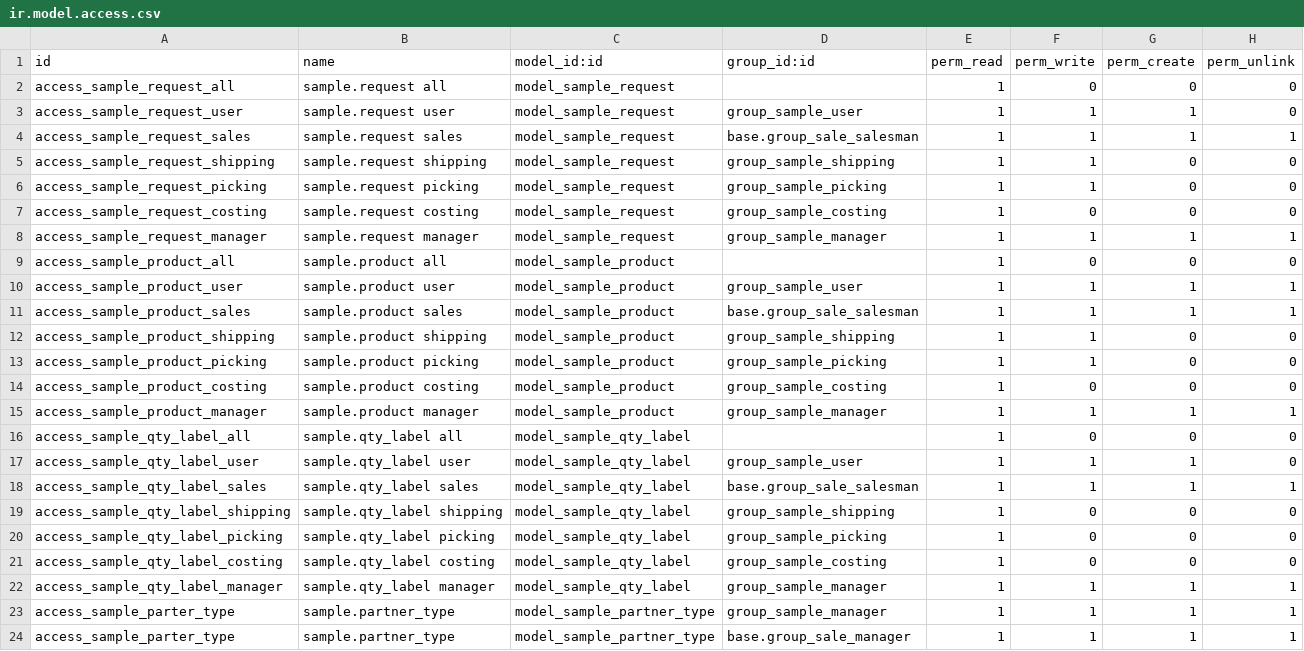
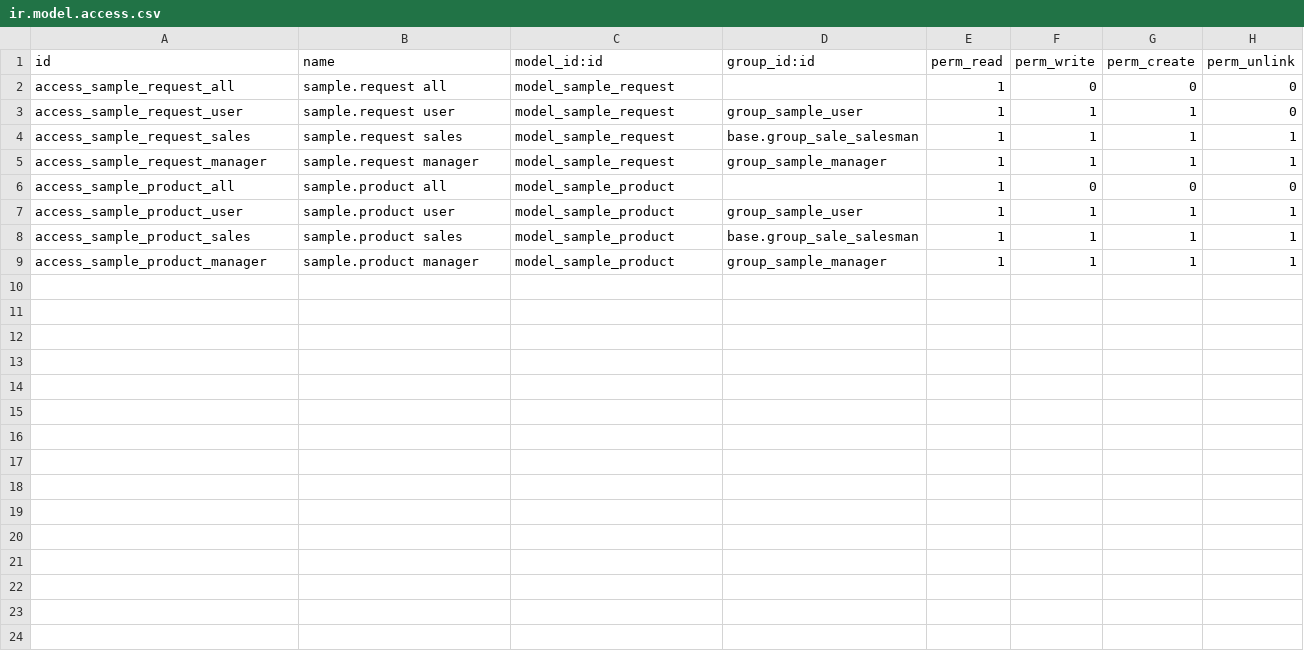
Before and after one commit to ethanfurman/openerp_whc_sample, a CSV file: security/ir.model.access.csv, drawn as a sheet.

```diff
--- a/security/ir.model.access.csv
+++ b/security/ir.model.access.csv
@@ -4,5 +4,2 @@ access_sample_request_user,sample.request user,model_sample_request,group_sample
 access_sample_request_sales,sample.request sales,model_sample_request,base.group_sale_salesman,1,1,1,1
-access_sample_request_shipping,sample.request shipping,model_sample_request,group_sample_shipping,1,1,0,0
-access_sample_request_picking,sample.request picking,model_sample_request,group_sample_picking,1,1,0,0
-access_sample_request_costing,sample.request costing,model_sample_request,group_sample_costing,1,0,0,0
 access_sample_request_manager,sample.request manager,model_sample_request,group_sample_manager,1,1,1,1
@@ -11,14 +8,2 @@ access_sample_product_user,sample.product user,model_sample_product,group_sample
 access_sample_product_sales,sample.product sales,model_sample_product,base.group_sale_salesman,1,1,1,1
-access_sample_product_shipping,sample.product shipping,model_sample_product,group_sample_shipping,1,1,0,0
-access_sample_product_picking,sample.product picking,model_sample_product,group_sample_picking,1,1,0,0
-access_sample_product_costing,sample.product costing,model_sample_product,group_sample_costing,1,0,0,0
 access_sample_product_manager,sample.product manager,model_sample_product,group_sample_manager,1,1,1,1
-access_sample_qty_label_all,sample.qty_label all,model_sample_qty_label,,1,0,0,0
-access_sample_qty_label_user,sample.qty_label user,model_sample_qty_label,group_sample_user,1,1,1,0
-access_sample_qty_label_sales,sample.qty_label sales,model_sample_qty_label,base.group_sale_salesman,1,1,1,1
-access_sample_qty_label_shipping,sample.qty_label shipping,model_sample_qty_label,group_sample_shipping,1,0,0,0
-access_sample_qty_label_picking,sample.qty_label picking,model_sample_qty_label,group_sample_picking,1,0,0,0
-access_sample_qty_label_costing,sample.qty_label costing,model_sample_qty_label,group_sample_costing,1,0,0,0
-access_sample_qty_label_manager,sample.qty_label manager,model_sample_qty_label,group_sample_manager,1,1,1,1
-access_sample_parter_type,sample.partner_type,model_sample_partner_type,group_sample_manager,1,1,1,1
-access_sample_parter_type,sample.partner_type,model_sample_partner_type,base.group_sale_manager,1,1,1,1
```
Also changed, not shown: 5 other files.
